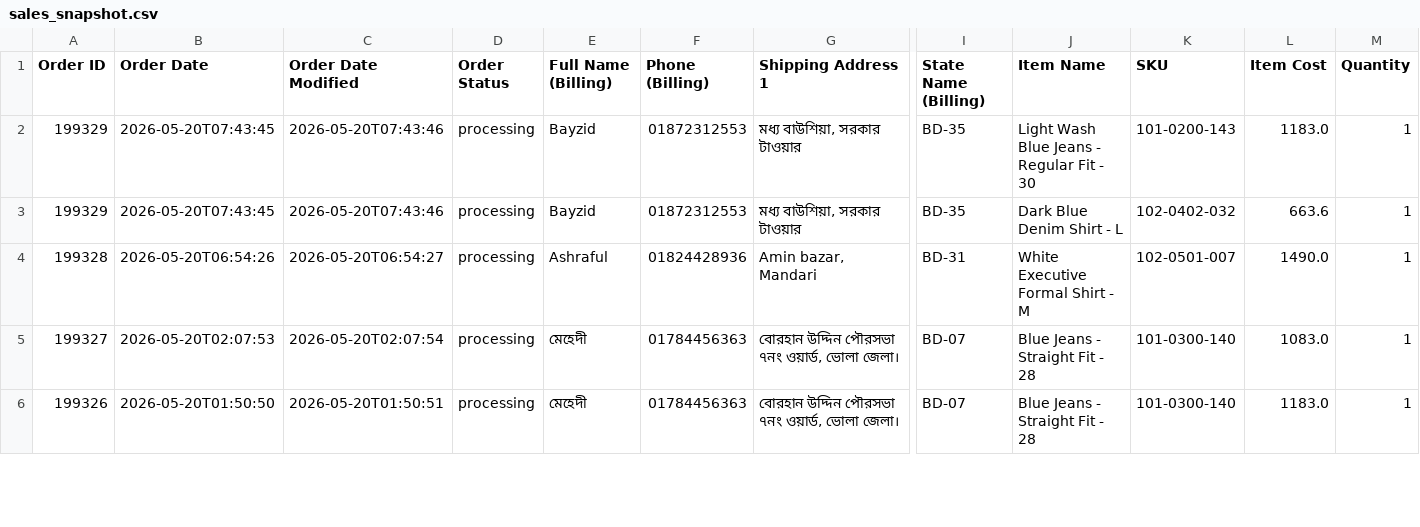
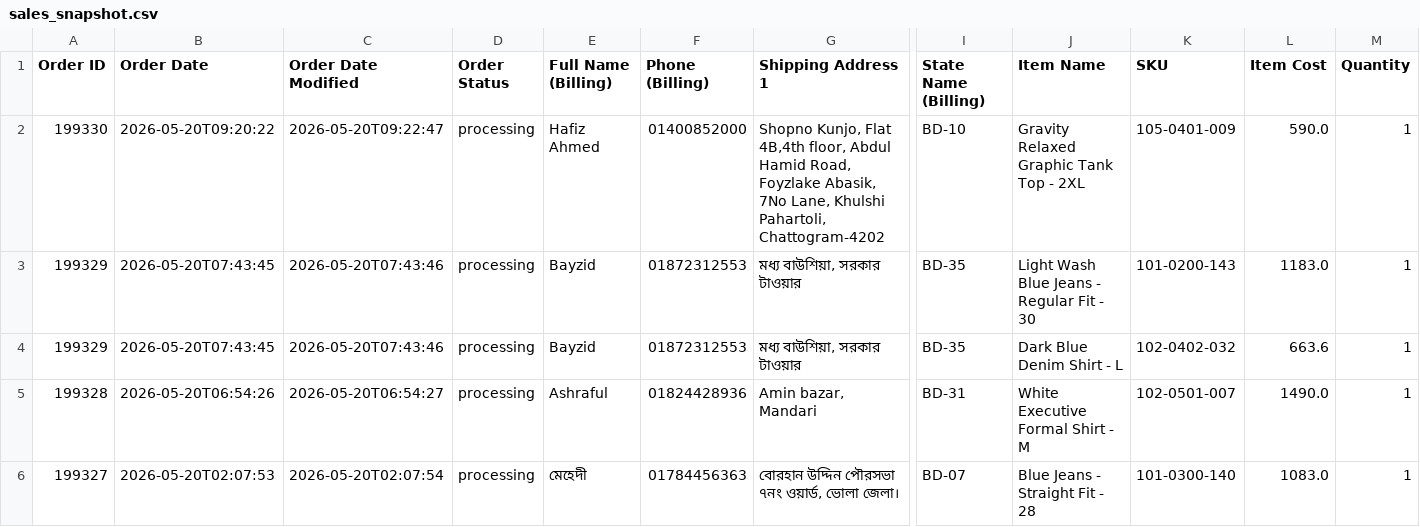
Before and after one commit to Sajid-ul-Islam/DEEN-OPS, a CSV file: resources/sales_snapshot.csv, drawn as a sheet; only a part is shown, gaps mark what is left out; the shorter side is filled out with more unchanged rows; rows hold the shown columns only; the diff names each change by its address in the sheet, - before the commit and + after, or states it on an @@ line.

```diff
--- a/resources/sales_snapshot.csv
+++ b/resources/sales_snapshot.csv
+row 2: 199330 | 2026-05-20T09:20:22 | 2026-05-20T09:22:47 | processing | Hafiz Ahmed | 01400852000 | Shopno Kunjo, Flat 4B,4th floor, Abdul Hamid Road, Foyzlake Abasik, 7No Lane, Khulshi Pahartoli, Chattogram-4202 | BD-10 | Gravity Relaxed Graphic Tank Top - 2XL | 105-0401-009 | 590.0 | 1
```
Also changed, not shown: 34 other files.
